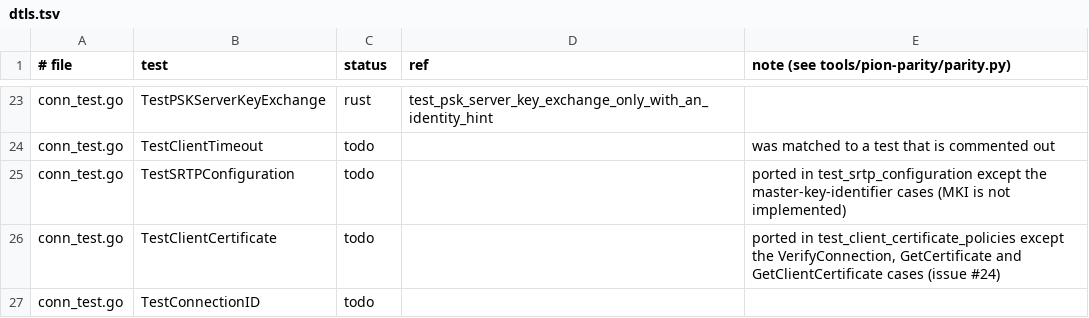
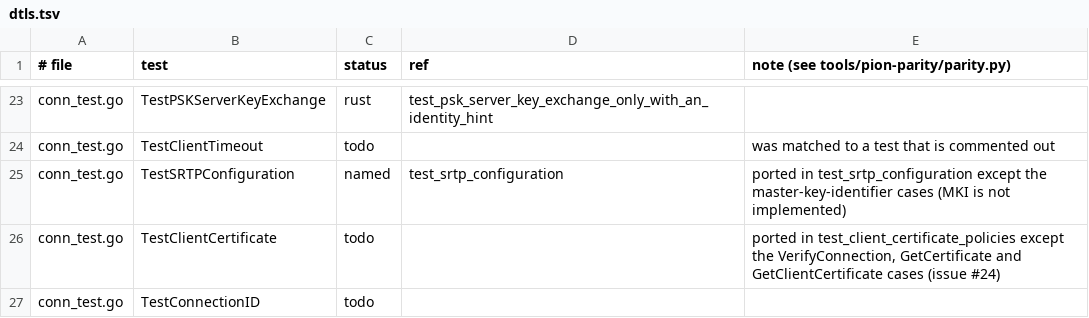
Before and after one commit to iamleson98/webrtc, a TSV file: tools/pion-parity/ledger/dtls.tsv, drawn as a sheet; only a part is shown, gaps mark what is left out.

```diff
--- a/tools/pion-parity/ledger/dtls.tsv
+++ b/tools/pion-parity/ledger/dtls.tsv
@@ -24,3 +24,3 @@ conn_test.go	TestPSKServerKeyExchange	rust	test_psk_server_key_exchange_only_wit
 conn_test.go	TestClientTimeout	todo		was matched to a test that is commented out
-conn_test.go	TestSRTPConfiguration	todo		ported in test_srtp_configuration except the master-key-identifier cases (MKI is not implemented)
+conn_test.go	TestSRTPConfiguration	named	test_srtp_configuration	ported in test_srtp_configuration except the master-key-identifier cases (MKI is not implemented)
 conn_test.go	TestClientCertificate	todo		ported in test_client_certificate_policies except the VerifyConnection, GetCertificate and GetClientCertificate cases (issue #24)
```
Also changed, not shown: tools/pion-parity/ledger/ice.tsv, tools/pion-parity/ledger/transport.tsv, 2 other files.
